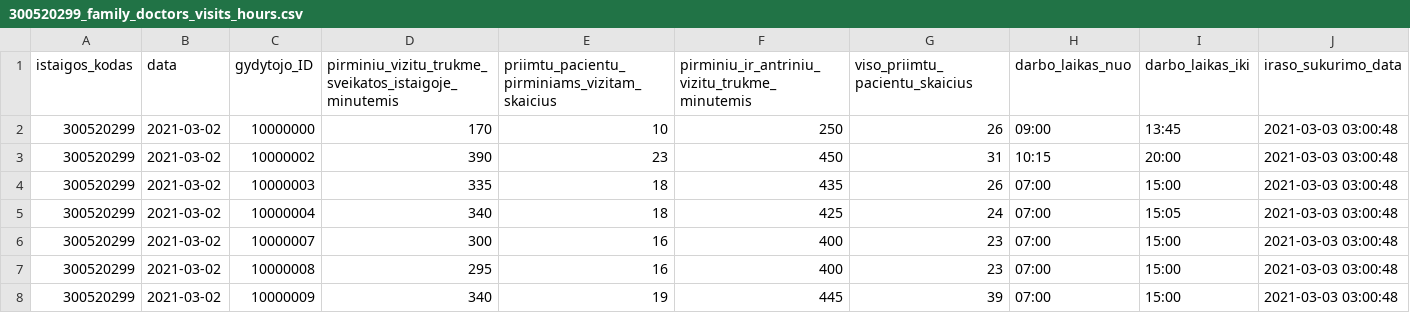
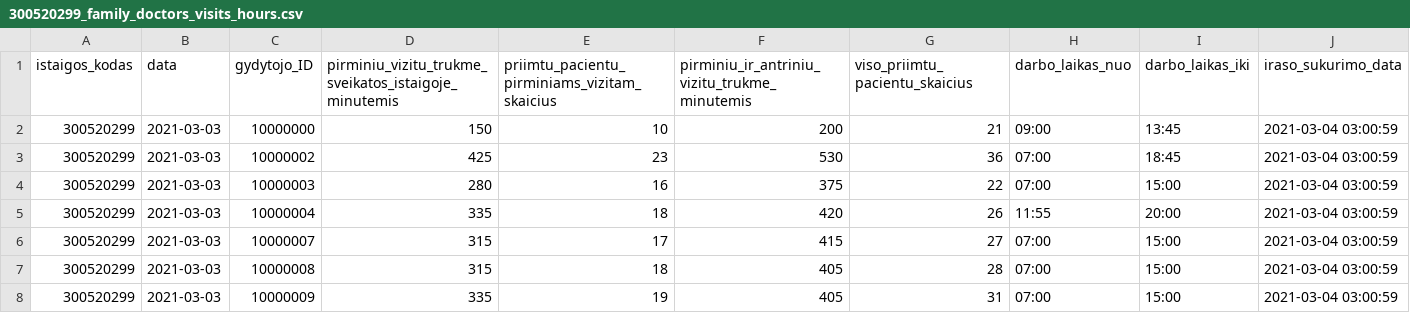
Before and after one commit to vilnius/VRMMC, a CSV file: 300520299_family_doctors_visits_hours.csv, drawn as a sheet; only a part is shown; the diff covers the shown part only.

Commit message:
Seimos gydytoju eiliu teikimas 2021-03-04

```diff
--- a/300520299_family_doctors_visits_hours.csv
+++ b/300520299_family_doctors_visits_hours.csv
@@ -1,8 +1,8 @@
 istaigos_kodas;data;gydytojo_ID;pirminiu_vizitu_trukme_sveikatos_istaigoje_minutemis;priimtu_pacientu_pirminiams_vizitam_skaicius;pirminiu_ir_antriniu_vizitu_trukme_minutemis;viso_priimtu_pacientu_skaicius;darbo_laikas_nuo;darbo_laikas_iki;iraso_sukurimo_data
-300520299;2021-03-02;10000000;170;10;250;26;09:00;13:45;2021-03-03 03:00:48
-300520299;2021-03-02;10000002;390;23;450;31;10:15;20:00;2021-03-03 03:00:48
-300520299;2021-03-02;10000003;335;18;435;26;07:00;15:00;2021-03-03 03:00:48
-300520299;2021-03-02;10000004;340;18;425;24;07:00;15:05;2021-03-03 03:00:48
-300520299;2021-03-02;10000007;300;16;400;23;07:00;15:00;2021-03-03 03:00:48
-300520299;2021-03-02;10000008;295;16;400;23;07:00;15:00;2021-03-03 03:00:48
-300520299;2021-03-02;10000009;340;19;445;39;07:00;15:00;2021-03-03 03:00:48
+300520299;2021-03-03;10000000;150;10;200;21;09:00;13:45;2021-03-04 03:00:59
+300520299;2021-03-03;10000002;425;23;530;36;07:00;18:45;2021-03-04 03:00:59
+300520299;2021-03-03;10000003;280;16;375;22;07:00;15:00;2021-03-04 03:00:59
+300520299;2021-03-03;10000004;335;18;420;26;11:55;20:00;2021-03-04 03:00:59
+300520299;2021-03-03;10000007;315;17;415;27;07:00;15:00;2021-03-04 03:00:59
+300520299;2021-03-03;10000008;315;18;405;28;07:00;15:00;2021-03-04 03:00:59
+300520299;2021-03-03;10000009;335;19;405;31;07:00;15:00;2021-03-04 03:00:59
```
Also changed, not shown: 26 edited cells elsewhere in this file.
